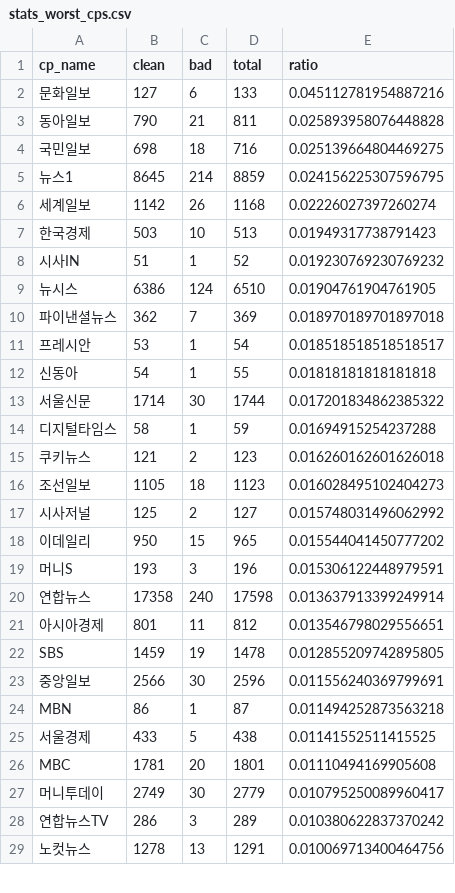
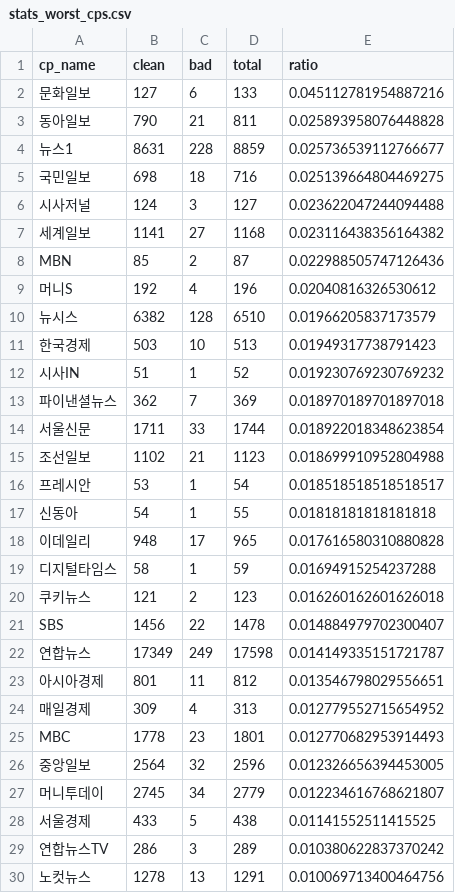
Before and after one commit to misogynyX/done-it-again, a CSV file: docs/_data/stats_worst_cps.csv, drawn as a sheet; only a part is shown; the diff covers the shown part only.

```diff
--- a/docs/_data/stats_worst_cps.csv
+++ b/docs/_data/stats_worst_cps.csv
@@ -3,26 +3,27 @@ cp_name,clean,bad,total,ratio
 동아일보,790,21,811,0.025893958076448828
+뉴스1,8631,228,8859,0.025736539112766677
 국민일보,698,18,716,0.025139664804469275
-뉴스1,8645,214,8859,0.024156225307596795
-세계일보,1142,26,1168,0.02226027397260274
+시사저널,124,3,127,0.023622047244094488
+세계일보,1141,27,1168,0.023116438356164382
+MBN,85,2,87,0.022988505747126436
+머니S,192,4,196,0.02040816326530612
+뉴시스,6382,128,6510,0.01966205837173579
 한국경제,503,10,513,0.01949317738791423
 시사IN,51,1,52,0.019230769230769232
-뉴시스,6386,124,6510,0.01904761904761905
 파이낸셜뉴스,362,7,369,0.018970189701897018
+서울신문,1711,33,1744,0.018922018348623854
+조선일보,1102,21,1123,0.018699910952804988
 프레시안,53,1,54,0.018518518518518517
 신동아,54,1,55,0.01818181818181818
-서울신문,1714,30,1744,0.017201834862385322
+이데일리,948,17,965,0.017616580310880828
 디지털타임스,58,1,59,0.01694915254237288
 쿠키뉴스,121,2,123,0.016260162601626018
-조선일보,1105,18,1123,0.016028495102404273
-시사저널,125,2,127,0.015748031496062992
-이데일리,950,15,965,0.015544041450777202
-머니S,193,3,196,0.015306122448979591
-연합뉴스,17358,240,17598,0.013637913399249914
+SBS,1456,22,1478,0.014884979702300407
+연합뉴스,17349,249,17598,0.014149335151721787
 아시아경제,801,11,812,0.013546798029556651
-SBS,1459,19,1478,0.012855209742895805
-중앙일보,2566,30,2596,0.011556240369799691
-MBN,86,1,87,0.011494252873563218
+매일경제,309,4,313,0.012779552715654952
+MBC,1778,23,1801,0.012770682953914493
+중앙일보,2564,32,2596,0.012326656394453005
+머니투데이,2745,34,2779,0.012234616768621807
 서울경제,433,5,438,0.01141552511415525
-MBC,1781,20,1801,0.01110494169905608
-머니투데이,2749,30,2779,0.010795250089960417
 연합뉴스TV,286,3,289,0.010380622837370242
```
Also changed, not shown: 4 added rows, 5 removed rows and 6 edited cells elsewhere in this file, docs/_data/stats_best_cps.csv, docs/_data/stats_daily.csv, 2 other files.
